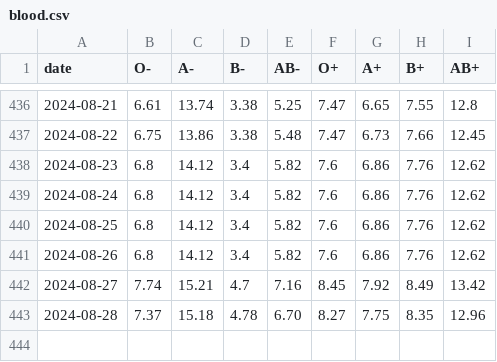
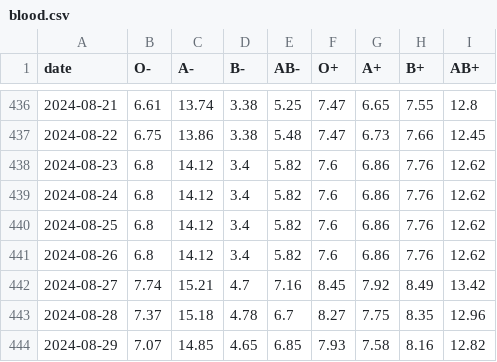
Before and after one commit to svenlatham/nhsbt-blood-levels, a CSV file: blood.csv, drawn as a sheet; only a part is shown, gaps mark what is left out.

Commit message:
Updated NHSBT blood levels

```diff
--- a/blood.csv
+++ b/blood.csv
@@ -442,2 +442,3 @@ date,O-,A-,B-,AB-,O+,A+,B+,AB+
 2024-08-27,7.74,15.21,4.7,7.16,8.45,7.92,8.49,13.42
-2024-08-28,7.37,15.18,4.78,6.70,8.27,7.75,8.35,12.96
+2024-08-28,7.37,15.18,4.78,6.7,8.27,7.75,8.35,12.96
+2024-08-29,7.07,14.85,4.65,6.85,7.93,7.58,8.16,12.82
```
Also changed, not shown: platelets.csv.
